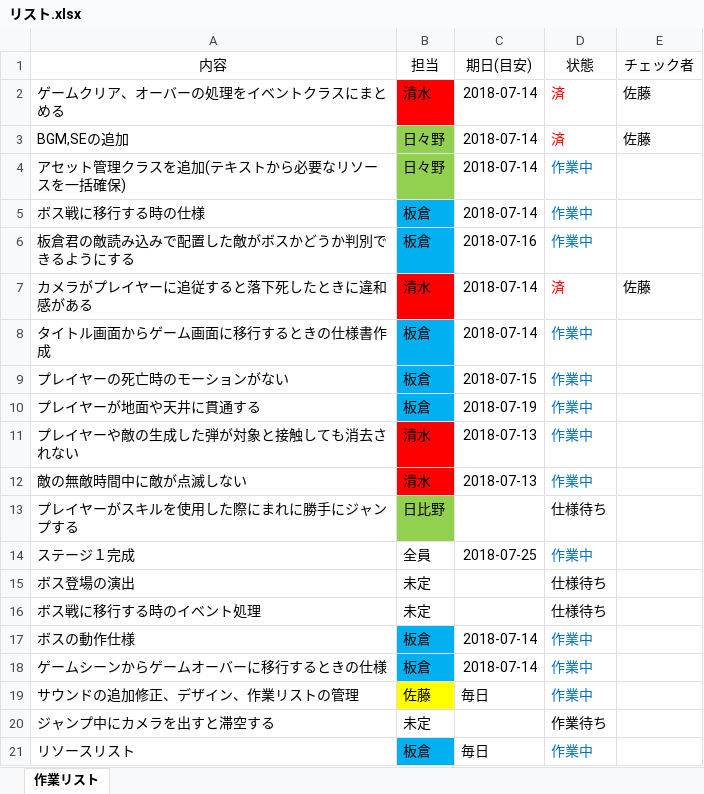
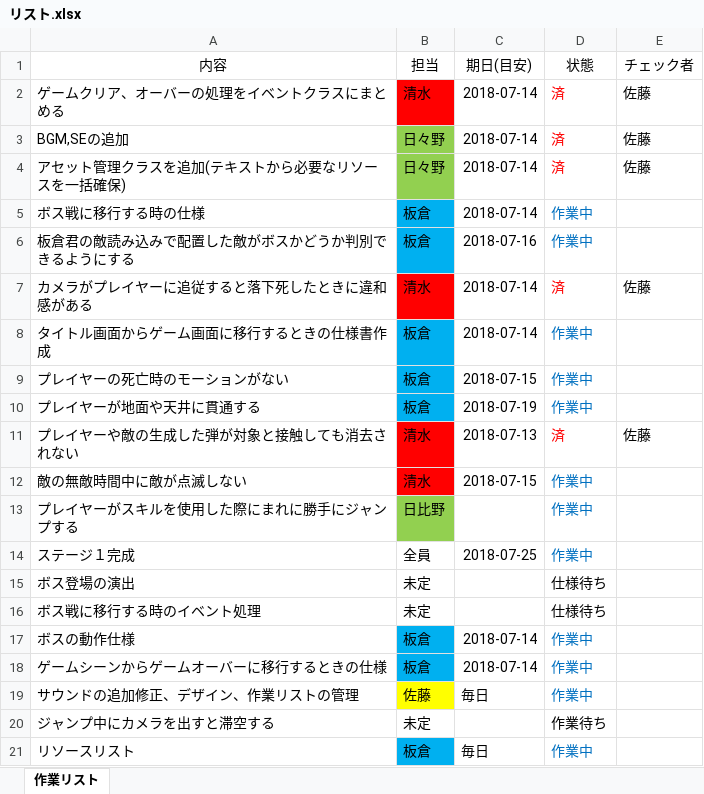
Before and after one commit to feveleK5563/TebasakiChronicle, an Excel workbook: リスト.xlsx, sheet 作業リスト, drawn as a sheet; values as stored, in another font and other column widths than the file's, no borders; the diff names each change by its address in the sheet, - before the commit and + after, or states it on an @@ line.

Commit message:
更新

```diff
--- a/リスト.xlsx (sheet 作業リスト)
+++ b/リスト.xlsx (sheet 作業リスト)
-D4 (状態): 作業中
+D4 (状態): 済
-D4 text colour: #0070C0
+D4 text colour: #FF0000
-E4 (チェック者): (empty)
+E4 (チェック者): 佐藤
-D11 (状態): 作業中
+D11 (状態): 済
-D11 text colour: #0070C0
+D11 text colour: #FF0000
-E11 (チェック者): (empty)
+E11 (チェック者): 佐藤
-C12 (期日(目安)): 2018-07-13
+C12 (期日(目安)): 2018-07-15
-D13 (状態): 仕様待ち
+D13 (状態): 作業中
-D13 text colour: black
+D13 text colour: #0070C0
```
